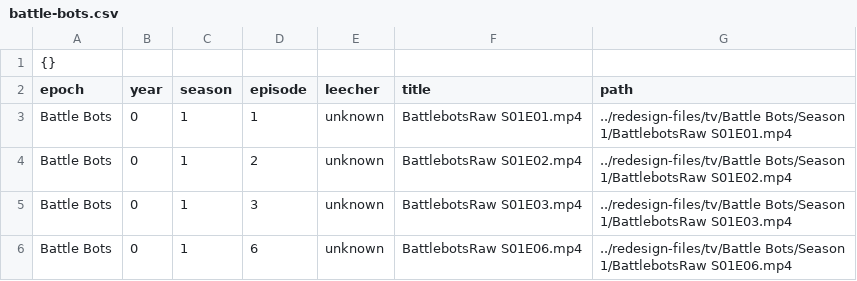
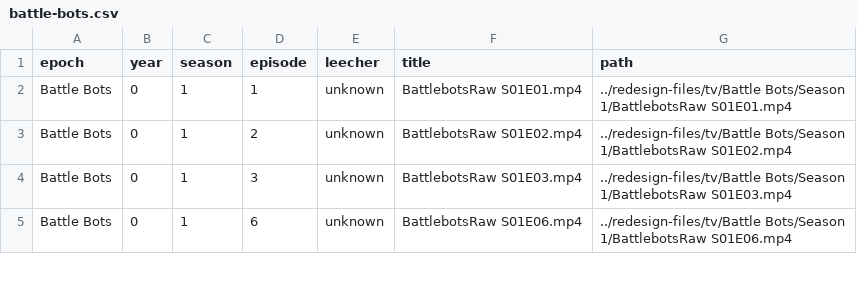
Before and after one commit to developerJuiceLozzoc/cloud-database-cluster-fun, a CSV file: meaty/tvshowdump/battle-bots.csv, drawn as a sheet; only a part is shown.

```diff
--- a/meaty/tvshowdump/battle-bots.csv
+++ b/meaty/tvshowdump/battle-bots.csv
@@ -1,2 +1 @@
-{}
 epoch,year,season,episode,leecher,title,path
```
Also changed, not shown: meaty/movies.csv, meaty/tvshowdump/aot.csv, 20 other files.
